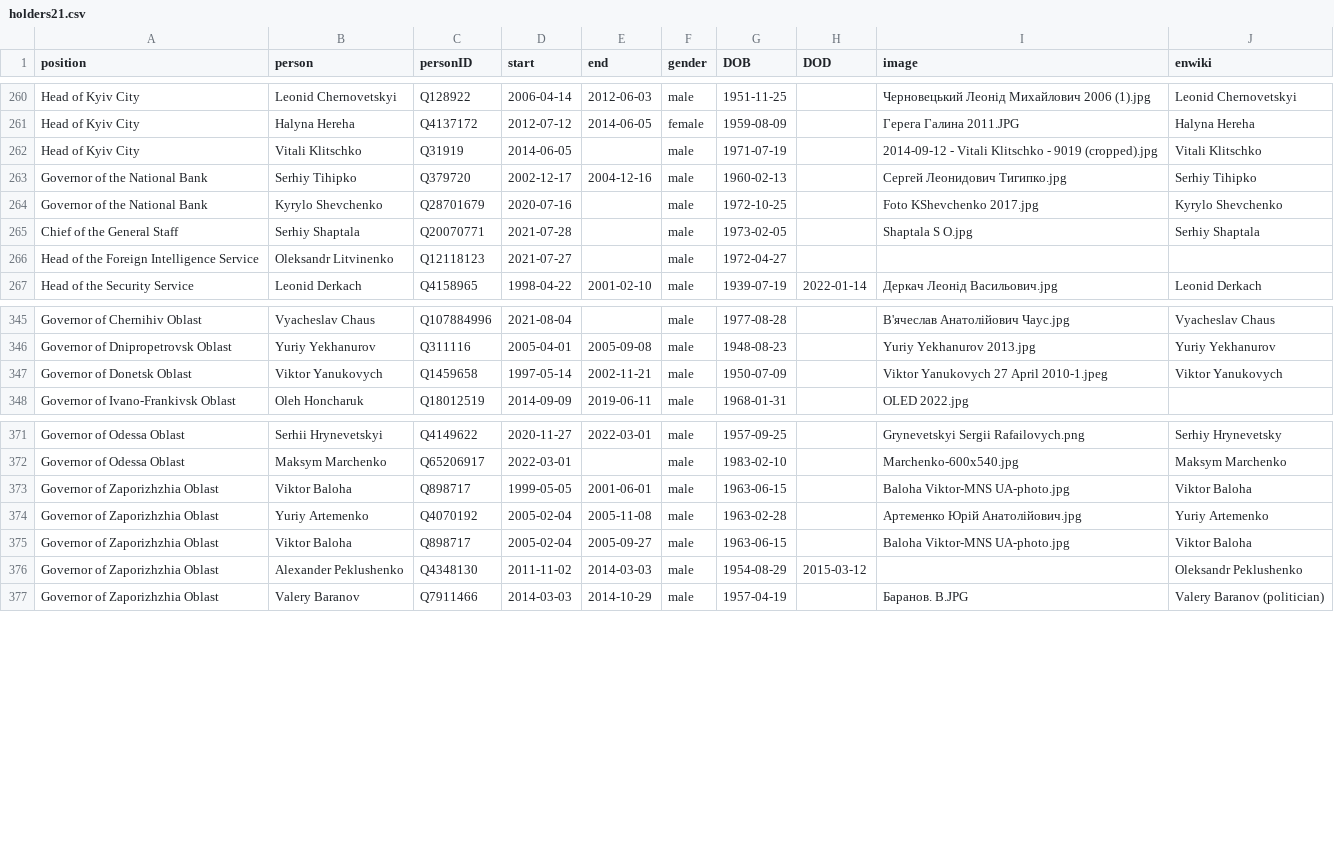
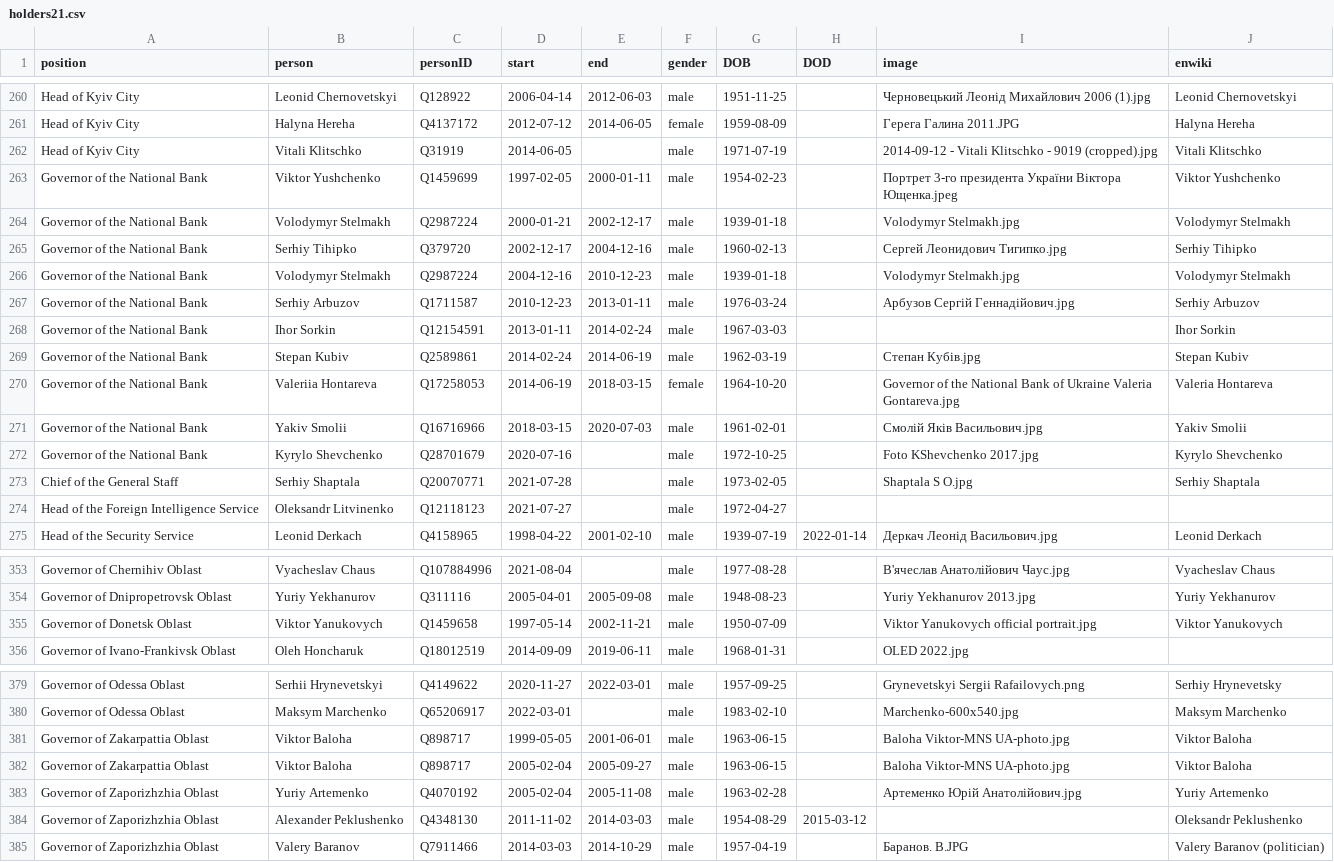
Before and after one commit to every-politician-scrapers/ukraine-cabinet, a CSV file: html/holders21.csv, drawn as a sheet; only a part is shown, gaps mark what is left out; the diff covers the shown part only.

```diff
--- a/html/holders21.csv
+++ b/html/holders21.csv
@@ -262,3 +262,11 @@ Head of Kyiv City,Halyna Hereha,Q4137172,2012-07-12,2014-06-05,female,1959-08-09
 Head of Kyiv City,Vitali Klitschko,Q31919,2014-06-05,,male,1971-07-19,,2014-09-12 - Vitali Klitschko - 9019 (cropped).jpg,Vitali Klitschko
+Governor of the National Bank,Viktor Yushchenko,Q1459699,1997-02-05,2000-01-11,male,1954-02-23,,Портрет 3-го президента України Віктора Ющенка.jpeg,Viktor Yushchenko
+Governor of the National Bank,Volodymyr Stelmakh,Q2987224,2000-01-21,2002-12-17,male,1939-01-18,,Volodymyr Stelmakh.jpg,Volodymyr Stelmakh
 Governor of the National Bank,Serhiy Tihipko,Q379720,2002-12-17,2004-12-16,male,1960-02-13,,Сергей Леонидович Тигипко.jpg,Serhiy Tihipko
+Governor of the National Bank,Volodymyr Stelmakh,Q2987224,2004-12-16,2010-12-23,male,1939-01-18,,Volodymyr Stelmakh.jpg,Volodymyr Stelmakh
+Governor of the National Bank,Serhiy Arbuzov,Q1711587,2010-12-23,2013-01-11,male,1976-03-24,,Арбузов Сергій Геннадійович.jpg,Serhiy Arbuzov
+Governor of the National Bank,Ihor Sorkin,Q12154591,2013-01-11,2014-02-24,male,1967-03-03,,,Ihor Sorkin
+Governor of the National Bank,Stepan Kubiv,Q2589861,2014-02-24,2014-06-19,male,1962-03-19,,Степан Кубів.jpg,Stepan Kubiv
+Governor of the National Bank,Valeriia Hontareva,Q17258053,2014-06-19,2018-03-15,female,1964-10-20,,Governor of the National Bank of Ukraine Valeria Gontareva.jpg,Valeria Hontareva
+Governor of the National Bank,Yakiv Smolii,Q16716966,2018-03-15,2020-07-03,male,1961-02-01,,Смолій Яків Васильович.jpg,Yakiv Smolii
 Governor of the National Bank,Kyrylo Shevchenko,Q28701679,2020-07-16,,male,1972-10-25,,Foto KShevchenko 2017.jpg,Kyrylo Shevchenko
@@ -346,3 +354,3 @@ Governor of Chernihiv Oblast,Vyacheslav Chaus,Q107884996,2021-08-04,,male,1977-0
 Governor of Dnipropetrovsk Oblast,Yuriy Yekhanurov,Q311116,2005-04-01,2005-09-08,male,1948-08-23,,Yuriy Yekhanurov 2013.jpg,Yuriy Yekhanurov
-Governor of Donetsk Oblast,Viktor Yanukovych,Q1459658,1997-05-14,2002-11-21,male,1950-07-09,,Viktor Yanukovych 27 April 2010-1.jpeg,Viktor Yanukovych
+Governor of Donetsk Oblast,Viktor Yanukovych,Q1459658,1997-05-14,2002-11-21,male,1950-07-09,,Viktor Yanukovych official portrait.jpg,Viktor Yanukovych
 Governor of Ivano-Frankivsk Oblast,Oleh Honcharuk,Q18012519,2014-09-09,2019-06-11,male,1968-01-31,,OLED 2022.jpg,
@@ -372,5 +380,5 @@ Governor of Odessa Oblast,Serhii Hrynevetskyi,Q4149622,2020-11-27,2022-03-01,mal
 Governor of Odessa Oblast,Maksym Marchenko,Q65206917,2022-03-01,,male,1983-02-10,,Marchenko-600x540.jpg,Maksym Marchenko
-Governor of Zaporizhzhia Oblast,Viktor Baloha,Q898717,1999-05-05,2001-06-01,male,1963-06-15,,Baloha Viktor-MNS UA-photo.jpg,Viktor Baloha
+Governor of Zakarpattia Oblast,Viktor Baloha,Q898717,1999-05-05,2001-06-01,male,1963-06-15,,Baloha Viktor-MNS UA-photo.jpg,Viktor Baloha
+Governor of Zakarpattia Oblast,Viktor Baloha,Q898717,2005-02-04,2005-09-27,male,1963-06-15,,Baloha Viktor-MNS UA-photo.jpg,Viktor Baloha
 Governor of Zaporizhzhia Oblast,Yuriy Artemenko,Q4070192,2005-02-04,2005-11-08,male,1963-02-28,,Артеменко Юрій Анатолійович.jpg,Yuriy Artemenko
-Governor of Zaporizhzhia Oblast,Viktor Baloha,Q898717,2005-02-04,2005-09-27,male,1963-06-15,,Baloha Viktor-MNS UA-photo.jpg,Viktor Baloha
 Governor of Zaporizhzhia Oblast,Alexander Peklushenko,Q4348130,2011-11-02,2014-03-03,male,1954-08-29,2015-03-12,,Oleksandr Peklushenko
```
Also changed, not shown: 6 edited cells elsewhere in this file, html/legislators.csv, 1 other file.
